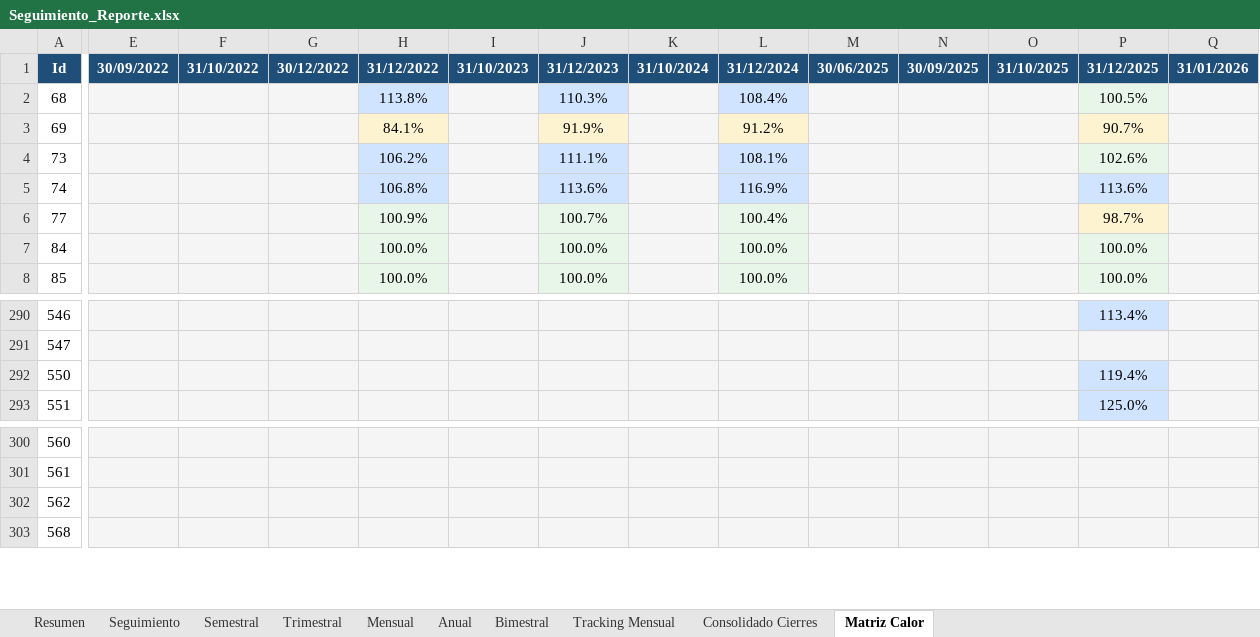
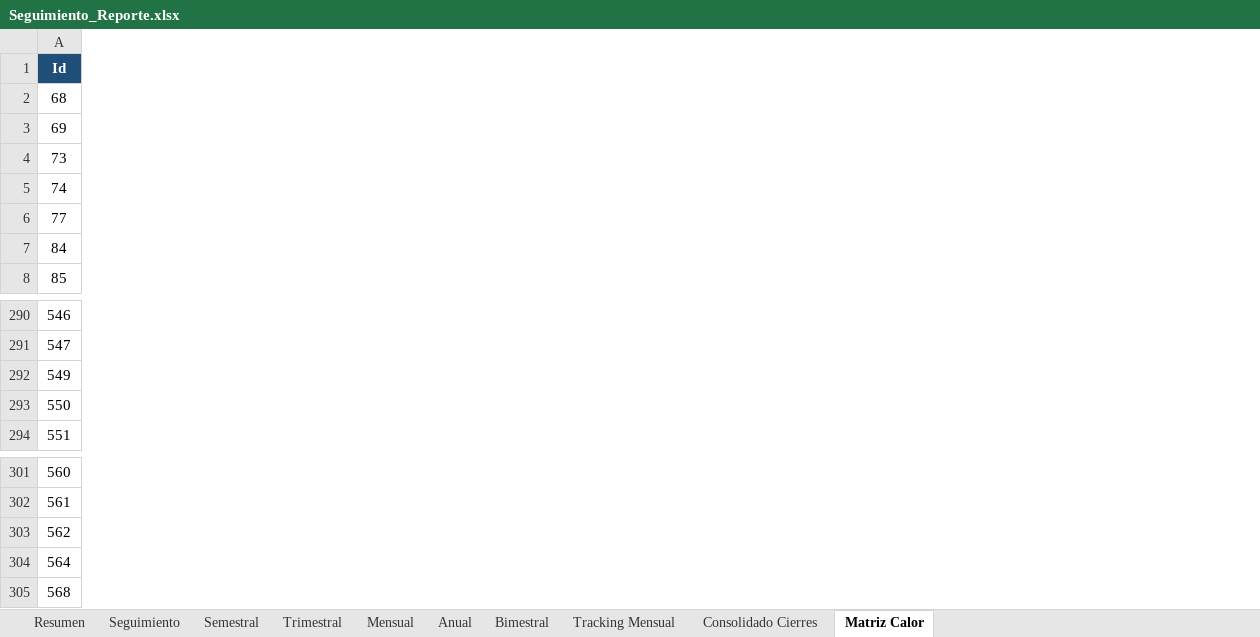
Before and after one commit to Ximena5745/Sistema_Indicadores_Poli, an Excel workbook: data/output/Seguimiento_Reporte.xlsx, sheet Matriz Calor, drawn as a sheet; only a part is shown, gaps mark what is left out; values as stored, in another font and other column widths than the file's, no borders; removed rows and columns are numbered as before the commit, all else as after; rows hold the shown columns only; the diff covers the shown part only; the diff names each change by its address in the sheet, - before the commit and + after, or states it on an @@ line.

```diff
--- a/data/output/Seguimiento_Reporte.xlsx (sheet Matriz Calor)
+++ b/data/output/Seguimiento_Reporte.xlsx (sheet Matriz Calor)
-column E (30/09/2022), empty
-column F (31/10/2022), empty
-column G (30/12/2022), empty
-column H (31/12/2022), rows 2-8: 113.8% | 84.1% | 106.2% | 106.8% | 100.9% | 100.0% | 100.0%
-column I (31/10/2023), empty
-column J (31/12/2023), rows 2-8: 110.3% | 91.9% | 111.1% | 113.6% | 100.7% | 100.0% | 100.0%
-column K (31/10/2024), empty
-column L (31/12/2024), rows 2-8: 108.4% | 91.2% | 108.1% | 116.9% | 100.4% | 100.0% | 100.0%
-column M (30/06/2025), empty
-column N (30/09/2025), empty
-column O (31/10/2025), empty
-column P (31/12/2025), rows 2-8: 100.5% | 90.7% | 102.6% | 113.6% | 98.7% | 100.0% | 100.0%; rows 290-293: 113.4% |  | 119.4% | 125.0%
-column Q (31/01/2026), empty
+row 292: 549
+row 304: 564
```
Also changed, not shown: 16 added rows, 6 removed columns and 2 edited cells elsewhere in this sheet, sheet Consolidado Cierres, sheet Tracking Mensual, sheet Trimestral, sheet Semestral, sheet Mensual, sheet Bimestral, 1 more sheet, data/raw/API/2026.xlsx, data/raw/Fuentes Consolidadas/Indicadores Kawak.xlsx, 22 other files.
